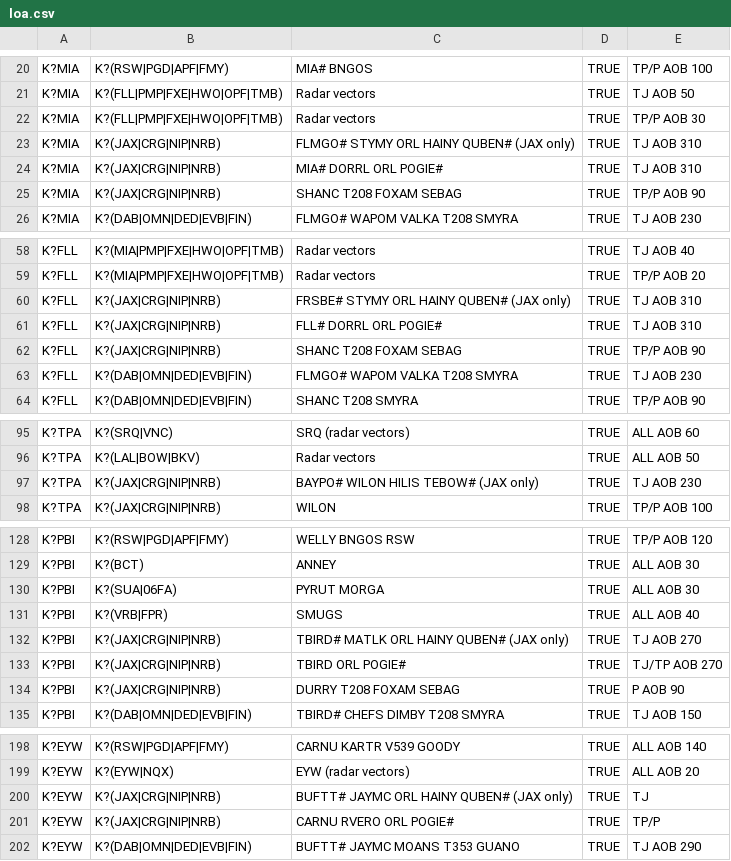
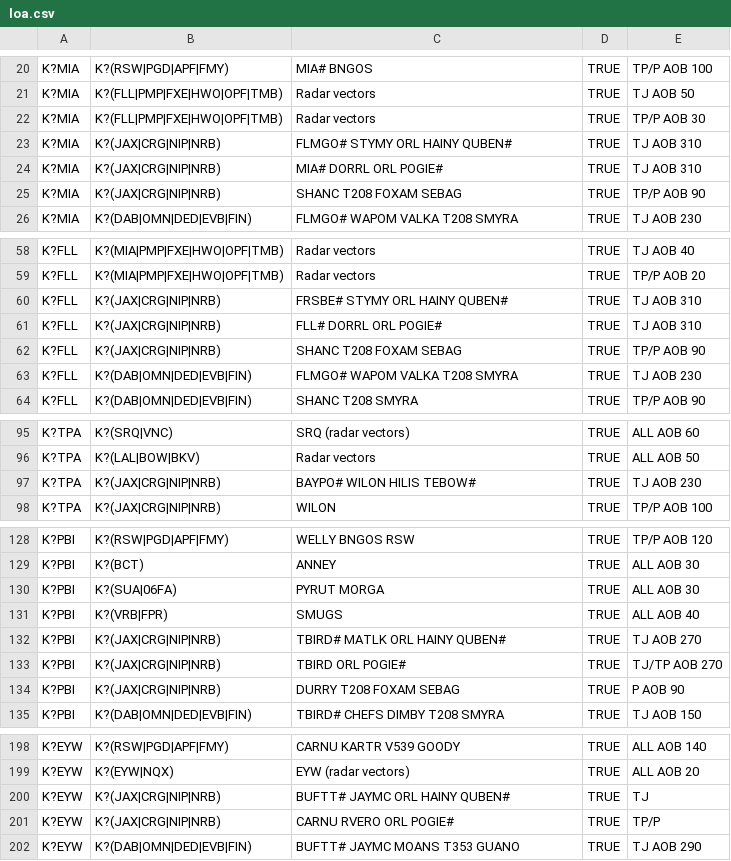
Before and after one commit to vZMA/info-tool-web, a CSV file: Assets/Data/v1/loa.csv, drawn as a sheet; only a part is shown, gaps mark what is left out.

Commit message:
Removed JAX only

```diff
--- a/Assets/Data/v1/loa.csv
+++ b/Assets/Data/v1/loa.csv
@@ -22,3 +22,3 @@ K?MIA,K?(FLL|PMP|FXE|HWO|OPF|TMB),"Radar vectors",TRUE,"TJ AOB 50"
 K?MIA,K?(FLL|PMP|FXE|HWO|OPF|TMB),"Radar vectors",TRUE,"TP/P AOB 30"
-K?MIA,K?(JAX|CRG|NIP|NRB),"FLMGO# STYMY ORL HAINY QUBEN# (JAX only)",TRUE,"TJ AOB 310"
+K?MIA,K?(JAX|CRG|NIP|NRB),"FLMGO# STYMY ORL HAINY QUBEN#",TRUE,"TJ AOB 310"
 K?MIA,K?(JAX|CRG|NIP|NRB),"MIA# DORRL ORL POGIE#",TRUE,"TJ AOB 310"
@@ -59,3 +59,3 @@ K?FLL,K?(MIA|PMP|FXE|HWO|OPF|TMB),"Radar vectors",TRUE,"TJ AOB 40"
 K?FLL,K?(MIA|PMP|FXE|HWO|OPF|TMB),"Radar vectors",TRUE,"TP/P AOB 20"
-K?FLL,K?(JAX|CRG|NIP|NRB),"FRSBE# STYMY ORL HAINY QUBEN# (JAX only)",TRUE,"TJ AOB 310"
+K?FLL,K?(JAX|CRG|NIP|NRB),"FRSBE# STYMY ORL HAINY QUBEN#",TRUE,"TJ AOB 310"
 K?FLL,K?(JAX|CRG|NIP|NRB),"FLL# DORRL ORL POGIE#",TRUE,"TJ AOB 310"
@@ -96,3 +96,3 @@ K?TPA,K?(SRQ|VNC),"SRQ (radar vectors)",TRUE,"ALL AOB 60"
 K?TPA,K?(LAL|BOW|BKV),"Radar vectors",TRUE,"ALL AOB 50"
-K?TPA,K?(JAX|CRG|NIP|NRB),"BAYPO# WILON HILIS TEBOW# (JAX only)",TRUE,"TJ AOB 230"
+K?TPA,K?(JAX|CRG|NIP|NRB),"BAYPO# WILON HILIS TEBOW#",TRUE,"TJ AOB 230"
 K?TPA,K?(JAX|CRG|NIP|NRB),"WILON",TRUE,"TP/P AOB 100"
@@ -131,3 +131,3 @@ K?PBI,K?(SUA|06FA),"PYRUT MORGA",TRUE,"ALL AOB 30"
 K?PBI,K?(VRB|FPR),"SMUGS",TRUE,"ALL AOB 40"
-K?PBI,K?(JAX|CRG|NIP|NRB),"TBIRD# MATLK ORL HAINY QUBEN# (JAX only)",TRUE,"TJ AOB 270"
+K?PBI,K?(JAX|CRG|NIP|NRB),"TBIRD# MATLK ORL HAINY QUBEN#",TRUE,"TJ AOB 270"
 K?PBI,K?(JAX|CRG|NIP|NRB),"TBIRD ORL POGIE#",TRUE,"TJ/TP AOB 270"
@@ -199,3 +199,3 @@ K?EYW,K?(RSW|PGD|APF|FMY),"CARNU KARTR V539 GOODY",TRUE,"ALL AOB 140"
 K?EYW,K?(EYW|NQX),"EYW (radar vectors)",TRUE,"ALL AOB 20"
-K?EYW,K?(JAX|CRG|NIP|NRB),"BUFTT# JAYMC ORL HAINY QUBEN# (JAX only)",TRUE,"TJ"
+K?EYW,K?(JAX|CRG|NIP|NRB),"BUFTT# JAYMC ORL HAINY QUBEN#",TRUE,"TJ"
 K?EYW,K?(JAX|CRG|NIP|NRB),"CARNU RVERO ORL POGIE#",TRUE,"TP/P"
```
